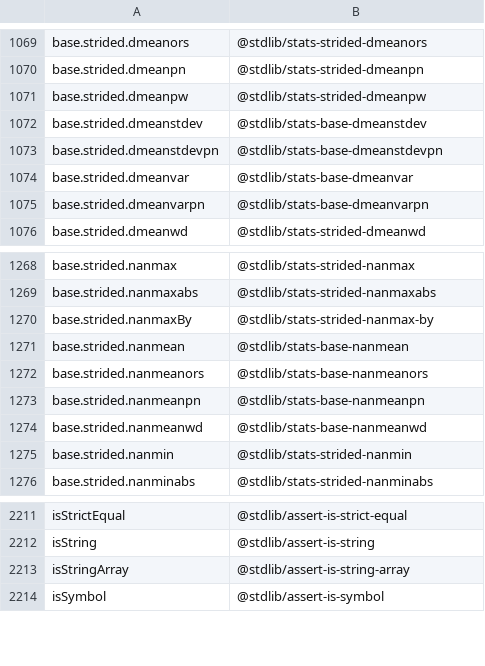
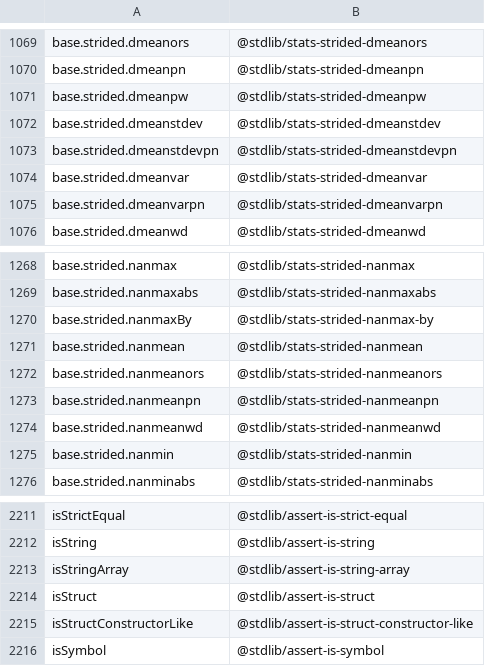
Before and after one commit to stdlib-js/namespace-alias2standalone, a CSV file: data/data.csv, drawn as a sheet; only a part is shown, gaps mark what is left out.

```diff
--- a/data/data.csv
+++ b/data/data.csv
@@ -1071,6 +1071,6 @@ base.strided.dmeanpn,"@stdlib/stats-strided-dmeanpn"
 base.strided.dmeanpw,"@stdlib/stats-strided-dmeanpw"
-base.strided.dmeanstdev,"@stdlib/stats-base-dmeanstdev"
-base.strided.dmeanstdevpn,"@stdlib/stats-base-dmeanstdevpn"
-base.strided.dmeanvar,"@stdlib/stats-base-dmeanvar"
-base.strided.dmeanvarpn,"@stdlib/stats-base-dmeanvarpn"
+base.strided.dmeanstdev,"@stdlib/stats-strided-dmeanstdev"
+base.strided.dmeanstdevpn,"@stdlib/stats-strided-dmeanstdevpn"
+base.strided.dmeanvar,"@stdlib/stats-strided-dmeanvar"
+base.strided.dmeanvarpn,"@stdlib/stats-strided-dmeanvarpn"
 base.strided.dmeanwd,"@stdlib/stats-strided-dmeanwd"
@@ -1270,6 +1270,6 @@ base.strided.nanmaxabs,"@stdlib/stats-strided-nanmaxabs"
 base.strided.nanmaxBy,"@stdlib/stats-strided-nanmax-by"
-base.strided.nanmean,"@stdlib/stats-base-nanmean"
-base.strided.nanmeanors,"@stdlib/stats-base-nanmeanors"
-base.strided.nanmeanpn,"@stdlib/stats-base-nanmeanpn"
-base.strided.nanmeanwd,"@stdlib/stats-base-nanmeanwd"
+base.strided.nanmean,"@stdlib/stats-strided-nanmean"
+base.strided.nanmeanors,"@stdlib/stats-strided-nanmeanors"
+base.strided.nanmeanpn,"@stdlib/stats-strided-nanmeanpn"
+base.strided.nanmeanwd,"@stdlib/stats-strided-nanmeanwd"
 base.strided.nanmin,"@stdlib/stats-strided-nanmin"
@@ -2213,2 +2213,4 @@ isString,"@stdlib/assert-is-string"
 isStringArray,"@stdlib/assert-is-string-array"
+isStruct,"@stdlib/assert-is-struct"
+isStructConstructorLike,"@stdlib/assert-is-struct-constructor-like"
 isSymbol,"@stdlib/assert-is-symbol"
```
Also changed, not shown: 5 other files.
